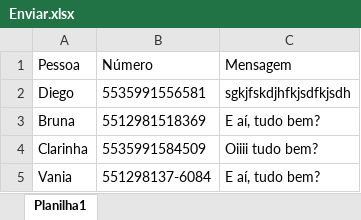
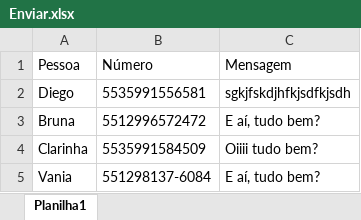
Before and after one commit to mollica27/TriggerShot, an Excel workbook: Enviar.xlsx, sheet Planilha1, drawn as a sheet; values as stored, in another font and other column widths than the file's, no borders; the diff names each change by its address in the sheet, - before the commit and + after, or states it on an @@ line.

```diff
--- a/Enviar.xlsx (sheet Planilha1)
+++ b/Enviar.xlsx (sheet Planilha1)
-B3: 5512981518369
+B3: 5512996572472
```
Also changed, not shown: 1 other file.
